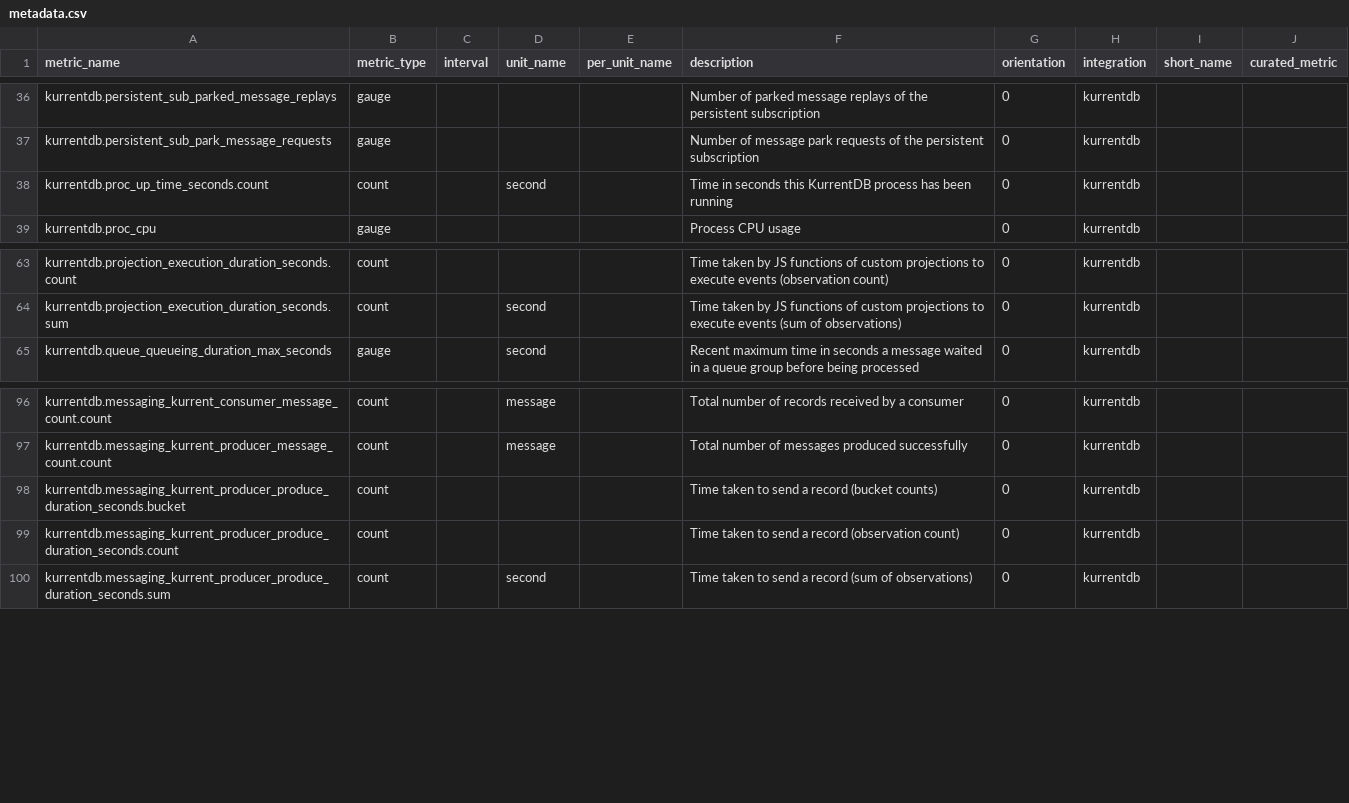
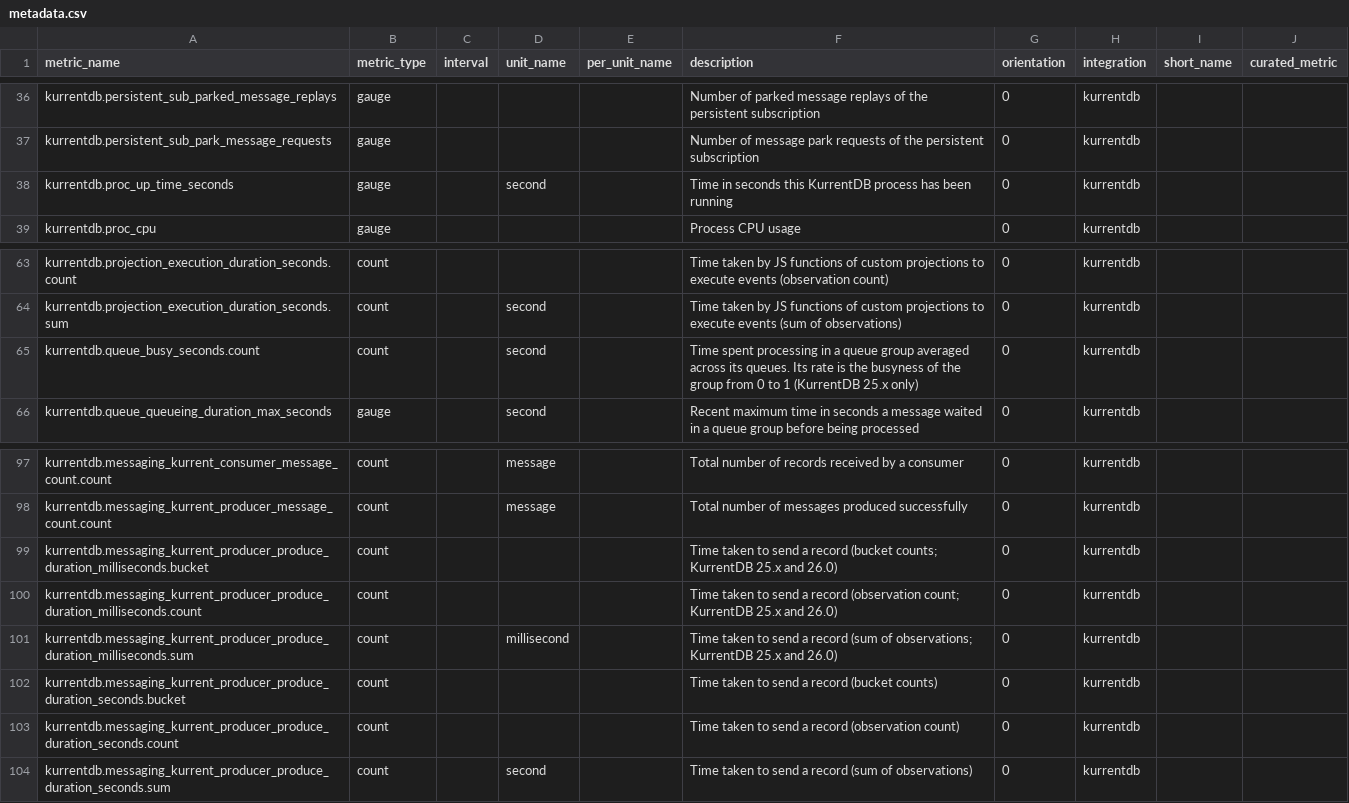
Before and after one commit to DataDog/integrations-extras, a CSV file: kurrentdb/metadata.csv, drawn as a sheet; only a part is shown, gaps mark what is left out.

```diff
--- a/kurrentdb/metadata.csv
+++ b/kurrentdb/metadata.csv
@@ -37,3 +37,3 @@ kurrentdb.persistent_sub_parked_message_replays,gauge,,,,Number of parked messag
 kurrentdb.persistent_sub_park_message_requests,gauge,,,,Number of message park requests of the persistent subscription,0,kurrentdb,,
-kurrentdb.proc_up_time_seconds.count,count,,second,,Time in seconds this KurrentDB process has been running,0,kurrentdb,,
+kurrentdb.proc_up_time_seconds,gauge,,second,,Time in seconds this KurrentDB process has been running,0,kurrentdb,,
 kurrentdb.proc_cpu,gauge,,,,Process CPU usage,0,kurrentdb,,
@@ -64,2 +64,3 @@ kurrentdb.projection_execution_duration_seconds.count,count,,,,Time taken by JS
 kurrentdb.projection_execution_duration_seconds.sum,count,,second,,Time taken by JS functions of custom projections to execute events (sum of observations),0,kurrentdb,,
+kurrentdb.queue_busy_seconds.count,count,,second,,Time spent processing in a queue group averaged across its queues. Its rate is the busyness of the group from 0 to 1 (KurrentDB 25.x only),0,kurrentdb,,
 kurrentdb.queue_queueing_duration_max_seconds,gauge,,second,,Recent maximum time in seconds a message waited in a queue group before being processed,0,kurrentdb,,
@@ -97,2 +98,5 @@ kurrentdb.messaging_kurrent_consumer_message_count.count,count,,message,,Total n
 kurrentdb.messaging_kurrent_producer_message_count.count,count,,message,,Total number of messages produced successfully,0,kurrentdb,,
+kurrentdb.messaging_kurrent_producer_produce_duration_milliseconds.bucket,count,,,,Time taken to send a record (bucket counts; KurrentDB 25.x and 26.0),0,kurrentdb,,
+kurrentdb.messaging_kurrent_producer_produce_duration_milliseconds.count,count,,,,Time taken to send a record (observation count; KurrentDB 25.x and 26.0),0,kurrentdb,,
+kurrentdb.messaging_kurrent_producer_produce_duration_milliseconds.sum,count,,millisecond,,Time taken to send a record (sum of observations; KurrentDB 25.x and 26.0),0,kurrentdb,,
 kurrentdb.messaging_kurrent_producer_produce_duration_seconds.bucket,count,,,,Time taken to send a record (bucket counts),0,kurrentdb,,
```
Also changed, not shown: 12 other files.
